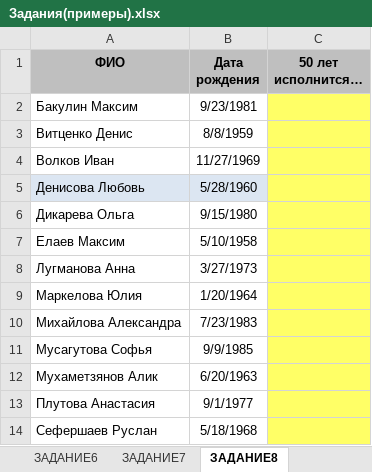
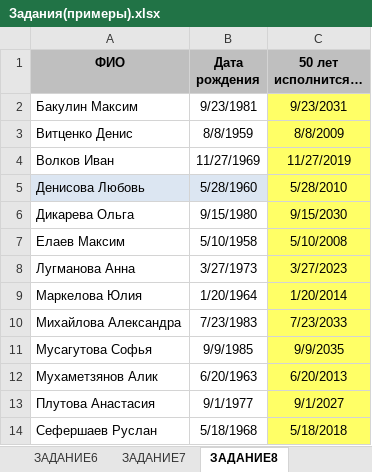
Before and after one commit to ns-m/data_analysis, an Excel workbook: OtherModule/Excel/Задания(примеры).xlsx, sheet ЗАДАНИЕ8, drawn as a sheet; values as stored, in another font and other column widths than the file's, no borders; charts and pictures not drawn; the diff names each change by its address in the sheet, - before the commit and + after, or states it on an @@ line.

```diff
--- a/OtherModule/Excel/Задания(примеры).xlsx (sheet ЗАДАНИЕ8)
+++ b/OtherModule/Excel/Задания(примеры).xlsx (sheet ЗАДАНИЕ8)
-C2 (50 лет исполнится…): (empty)
+C2 (50 лет исполнится…): 9/23/2031
-C3 (50 лет исполнится…): (empty)
+C3 (50 лет исполнится…): 8/8/2009
-C4 (50 лет исполнится…): (empty)
+C4 (50 лет исполнится…): 11/27/2019
-C5 (50 лет исполнится…): (empty)
+C5 (50 лет исполнится…): 5/28/2010
-C6 (50 лет исполнится…): (empty)
+C6 (50 лет исполнится…): 9/15/2030
-C7 (50 лет исполнится…): (empty)
+C7 (50 лет исполнится…): 5/10/2008
-C8 (50 лет исполнится…): (empty)
+C8 (50 лет исполнится…): 3/27/2023
-C9 (50 лет исполнится…): (empty)
+C9 (50 лет исполнится…): 1/20/2014
-C10 (50 лет исполнится…): (empty)
+C10 (50 лет исполнится…): 7/23/2033
-C11 (50 лет исполнится…): (empty)
+C11 (50 лет исполнится…): 9/9/2035
-C12 (50 лет исполнится…): (empty)
+C12 (50 лет исполнится…): 6/20/2013
-C13 (50 лет исполнится…): (empty)
+C13 (50 лет исполнится…): 9/1/2027
-C14 (50 лет исполнится…): (empty)
+C14 (50 лет исполнится…): 5/18/2018
```
Also changed, not shown: sheet ЗАДАНИЕ7, sheet ЗАДАНИЕ6, sheet ЗАДАНИЕ5, sheet ЗАДАНИЕ3, sheet ЗАДАНИЕ2, sheet ЗАДАНИЕ4, charts or pictures, 1 other file.
